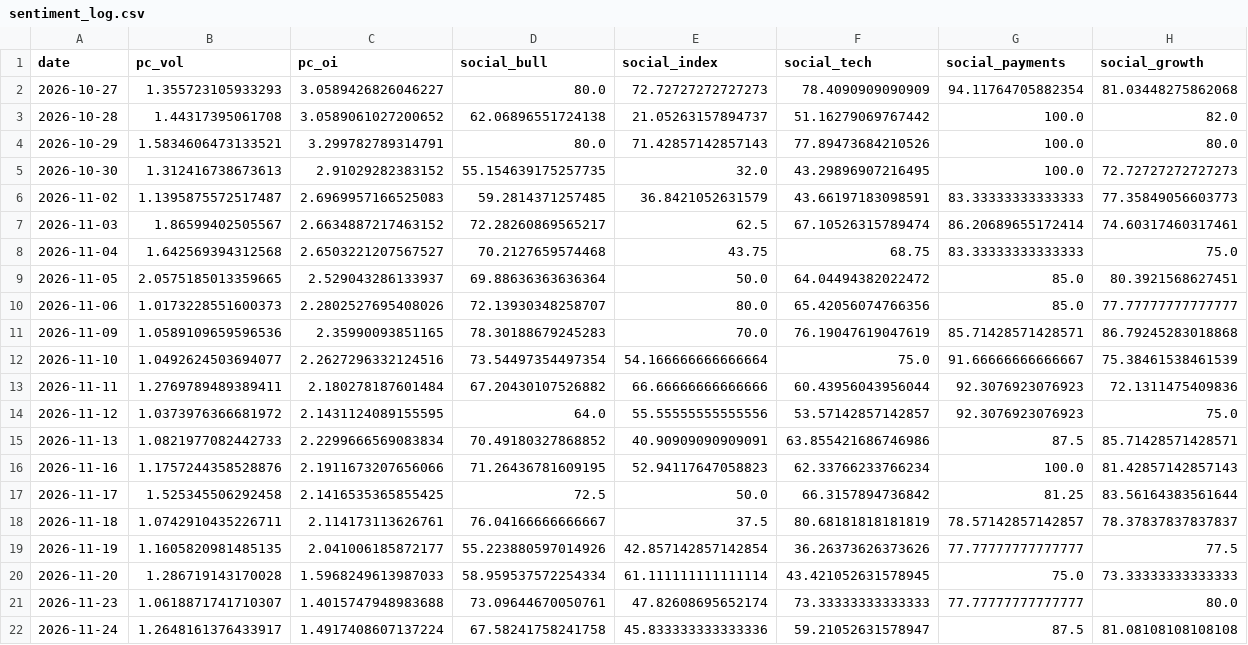
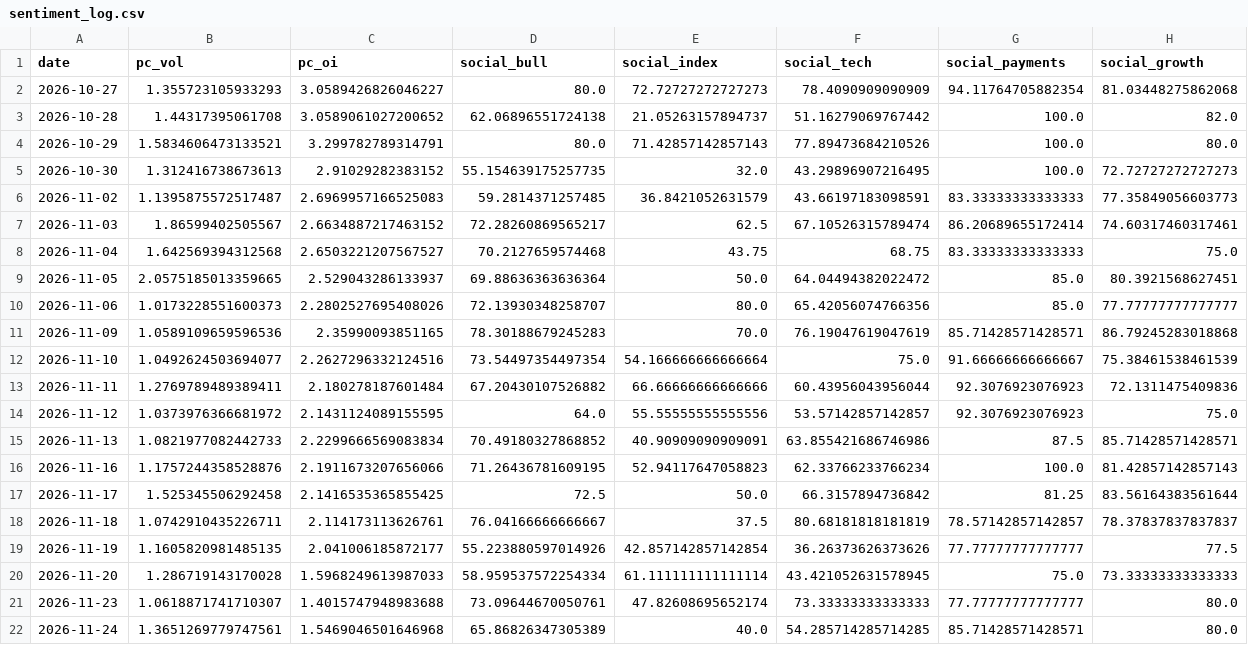
Before and after one commit to liumOazed/fin-pulse-dashboard, a CSV file: data/sentiment_log.csv, drawn as a sheet.

Commit message:
chore: refresh data [skip ci]

```diff
--- a/data/sentiment_log.csv
+++ b/data/sentiment_log.csv
@@ -21,2 +21,2 @@ date,pc_vol,pc_oi,social_bull,social_index,social_tech,social_payments,social_gr
 2026-11-23,1.0618871741710307,1.4015747948983688,73.09644670050761,47.82608695652174,73.33333333333333,77.77777777777777,80.0
-2026-11-24,1.2648161376433917,1.4917408607137224,67.58241758241758,45.833333333333336,59.21052631578947,87.5,81.08108108108108
+2026-11-24,1.3651269779747561,1.5469046501646968,65.86826347305389,40.0,54.285714285714285,85.71428571428571,80.0
```
Also changed, not shown: data/signal_log.csv, 2 other files.
